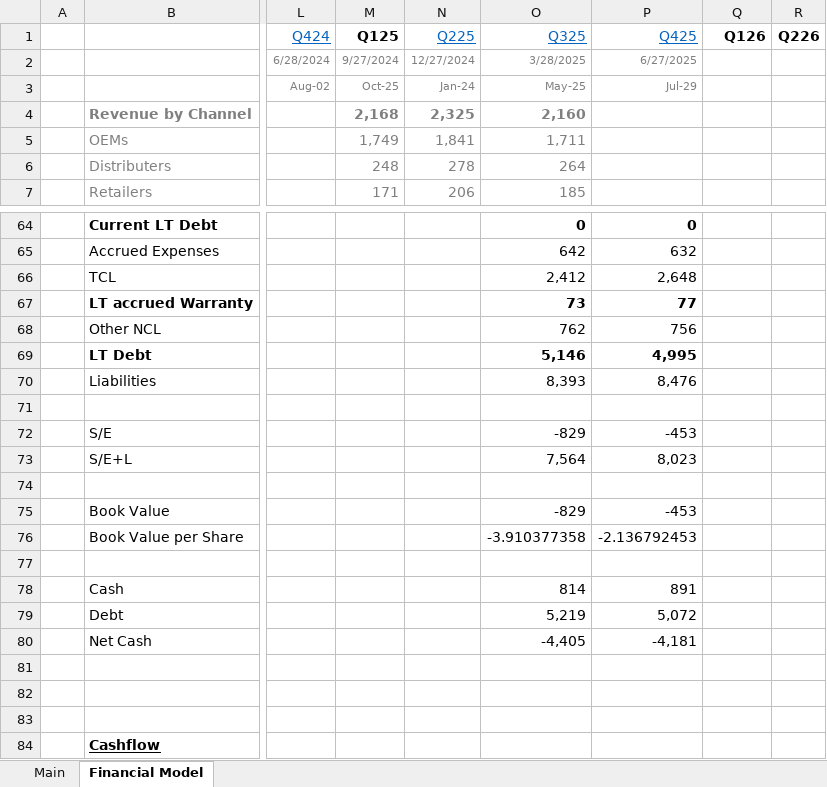
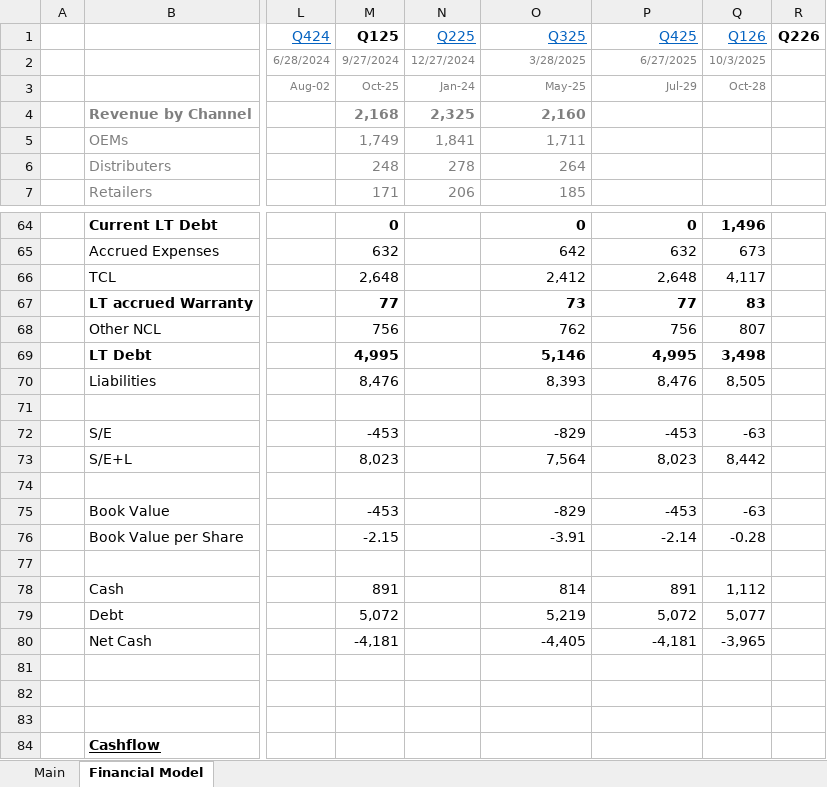
Before and after one commit to Charlie-Hill/Financial-Models, an Excel workbook: $STX.xlsx, sheet Financial Model, drawn as a sheet; only a part is shown, gaps mark what is left out; values as stored, in another font and other column widths than the file's, no borders; charts and pictures not drawn; the diff covers the shown part only; the diff names each change by its address in the sheet, - before the commit and + after, or states it on an @@ line.

```diff
--- a/$STX.xlsx (sheet Financial Model)
+++ b/$STX.xlsx (sheet Financial Model)
@@ Q1 bold: on → off, underline: off → on, text colour: black → #0563C1 @@
-Q2 (Q126): (empty)
+Q2 (Q126): 10/3/2025
-Q3 (Q126): (empty)
+Q3 (Q126): Oct-28
-M64 (Q125): (empty)
+M64 (Q125): 0
-Q64 (Q126): (empty)
+Q64 (Q126): 1,496
-M65 (Q125): (empty)
+M65 (Q125): 632
-Q65 (Q126): (empty)
+Q65 (Q126): 673
-M66 (Q125): (empty)
+M66 (Q125): 2,648
-Q66 (Q126): (empty)
+Q66 (Q126): 4,117
-M67 (Q125): (empty)
+M67 (Q125): 77
-Q67 (Q126): (empty)
+Q67 (Q126): 83
-M68 (Q125): (empty)
+M68 (Q125): 756
-Q68 (Q126): (empty)
+Q68 (Q126): 807
-M69 (Q125): (empty)
+M69 (Q125): 4,995
-Q69 (Q126): (empty)
+Q69 (Q126): 3,498
-M70 (Q125): (empty)
+M70 (Q125): 8,476
-Q70 (Q126): (empty)
+Q70 (Q126): 8,505
-M72 (Q125): (empty)
+M72 (Q125): -453
-Q72 (Q126): (empty)
+Q72 (Q126): -63
-M73 (Q125): (empty)
+M73 (Q125): 8,023
-Q73 (Q126): (empty)
+Q73 (Q126): 8,442
-M75 (Q125): (empty)
+M75 (Q125): -453
-Q75 (Q126): (empty)
+Q75 (Q126): -63
-M76 (Q125): (empty)
+M76 (Q125): -2.15
-O76 (Q325): -3.910377358
+O76 (Q325): -3.91
-P76 (Q425): -2.136792453
+P76 (Q425): -2.14
-Q76 (Q126): (empty)
+Q76 (Q126): -0.28
-M78 (Q125): (empty)
+M78 (Q125): 891
-Q78 (Q126): (empty)
+Q78 (Q126): 1,112
-M79 (Q125): (empty)
+M79 (Q125): 5,072
-Q79 (Q126): (empty)
+Q79 (Q126): 5,077
-M80 (Q125): (empty)
+M80 (Q125): -4,181
-Q80 (Q126): (empty)
+Q80 (Q126): -3,965
```
Also changed, not shown: 52 edited cells elsewhere in this sheet, sheet Main, charts or pictures.
